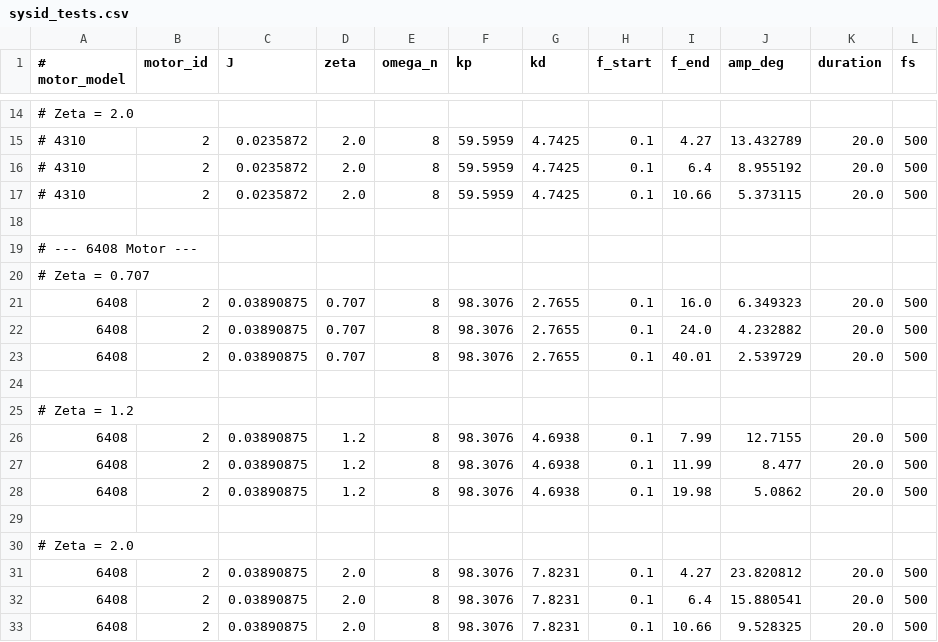
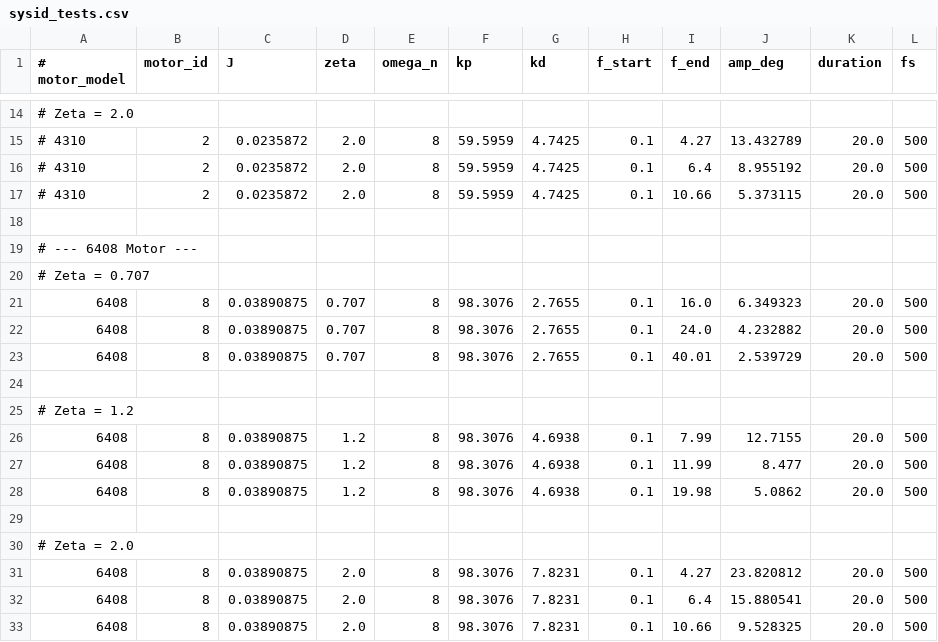
Before and after one commit to THMOS2025/encos-driver, a CSV file: config/sysid_tests.csv, drawn as a sheet; only a part is shown, gaps mark what is left out.

```diff
--- a/config/sysid_tests.csv
+++ b/config/sysid_tests.csv
@@ -20,14 +20,14 @@
 # Zeta = 0.707
-6408,2,0.03890875,0.707,8,98.3076,2.7655,0.1,16.0,6.349323,20.0,500
-6408,2,0.03890875,0.707,8,98.3076,2.7655,0.1,24.0,4.232882,20.0,500
-6408,2,0.03890875,0.707,8,98.3076,2.7655,0.1,40.01,2.539729,20.0,500
+6408,8,0.03890875,0.707,8,98.3076,2.7655,0.1,16.0,6.349323,20.0,500
+6408,8,0.03890875,0.707,8,98.3076,2.7655,0.1,24.0,4.232882,20.0,500
+6408,8,0.03890875,0.707,8,98.3076,2.7655,0.1,40.01,2.539729,20.0,500
 
 # Zeta = 1.2
-6408,2,0.03890875,1.2,8,98.3076,4.6938,0.1,7.99,12.7155,20.0,500
-6408,2,0.03890875,1.2,8,98.3076,4.6938,0.1,11.99,8.477,20.0,500
-6408,2,0.03890875,1.2,8,98.3076,4.6938,0.1,19.98,5.0862,20.0,500
+6408,8,0.03890875,1.2,8,98.3076,4.6938,0.1,7.99,12.7155,20.0,500
+6408,8,0.03890875,1.2,8,98.3076,4.6938,0.1,11.99,8.477,20.0,500
+6408,8,0.03890875,1.2,8,98.3076,4.6938,0.1,19.98,5.0862,20.0,500
 
 # Zeta = 2.0
-6408,2,0.03890875,2.0,8,98.3076,7.8231,0.1,4.27,23.820812,20.0,500
-6408,2,0.03890875,2.0,8,98.3076,7.8231,0.1,6.4,15.880541,20.0,500
-6408,2,0.03890875,2.0,8,98.3076,7.8231,0.1,10.66,9.528325,20.0,500
+6408,8,0.03890875,2.0,8,98.3076,7.8231,0.1,4.27,23.820812,20.0,500
+6408,8,0.03890875,2.0,8,98.3076,7.8231,0.1,6.4,15.880541,20.0,500
+6408,8,0.03890875,2.0,8,98.3076,7.8231,0.1,10.66,9.528325,20.0,500
```
Also changed, not shown: 1 other file.
